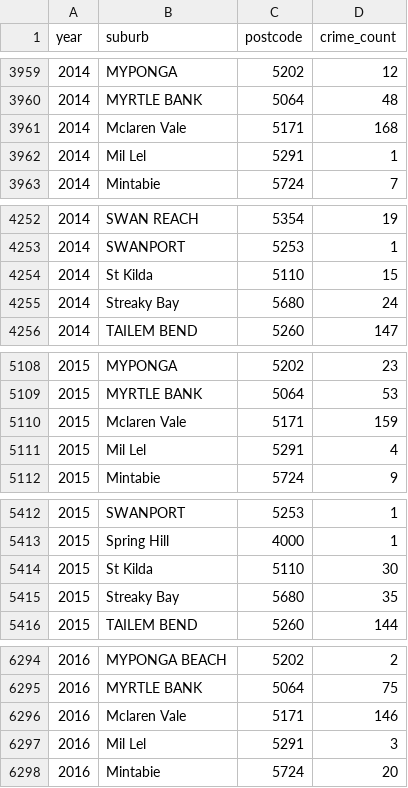
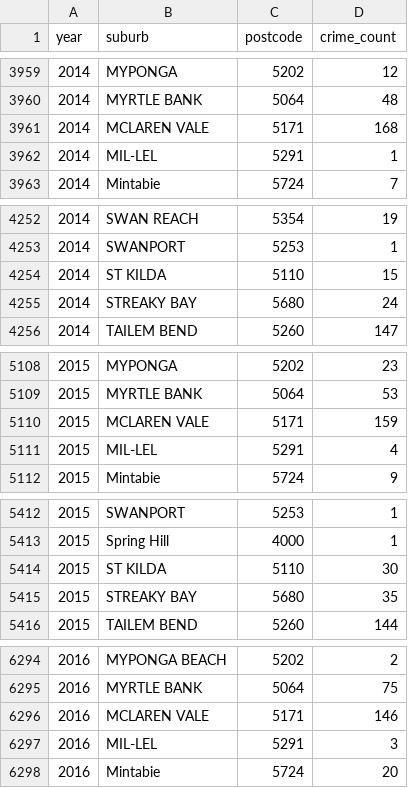
Before and after one commit to matt-b-0/Week-10-Homework, a CSV file: Data/Week10CSV.csv, drawn as a sheet; only a part is shown, gaps mark what is left out; the diff covers the shown part only.

```diff
--- a/Data/Week10CSV.csv
+++ b/Data/Week10CSV.csv
@@ -3960,4 +3960,4 @@ year,suburb,postcode,crime_count
 2014,MYRTLE BANK,5064,48
-2014,Mclaren Vale,5171,168
-2014,Mil Lel,5291,1
+2014,MCLAREN VALE,5171,168
+2014,MIL-LEL,5291,1
 2014,Mintabie,5724,7
@@ -4253,4 +4253,4 @@ year,suburb,postcode,crime_count
 2014,SWANPORT,5253,1
-2014,St Kilda,5110,15
-2014,Streaky Bay,5680,24
+2014,ST KILDA,5110,15
+2014,STREAKY BAY,5680,24
 2014,TAILEM BEND,5260,147
@@ -5109,4 +5109,4 @@ year,suburb,postcode,crime_count
 2015,MYRTLE BANK,5064,53
-2015,Mclaren Vale,5171,159
-2015,Mil Lel,5291,4
+2015,MCLAREN VALE,5171,159
+2015,MIL-LEL,5291,4
 2015,Mintabie,5724,9
@@ -5413,4 +5413,4 @@ year,suburb,postcode,crime_count
 2015,Spring Hill,4000,1
-2015,St Kilda,5110,30
-2015,Streaky Bay,5680,35
+2015,ST KILDA,5110,30
+2015,STREAKY BAY,5680,35
 2015,TAILEM BEND,5260,144
@@ -6295,4 +6295,4 @@ year,suburb,postcode,crime_count
 2016,MYRTLE BANK,5064,75
-2016,Mclaren Vale,5171,146
-2016,Mil Lel,5291,3
+2016,MCLAREN VALE,5171,146
+2016,MIL-LEL,5291,3
 2016,Mintabie,5724,20
```
Also changed, not shown: 76 edited cells elsewhere in this file.
